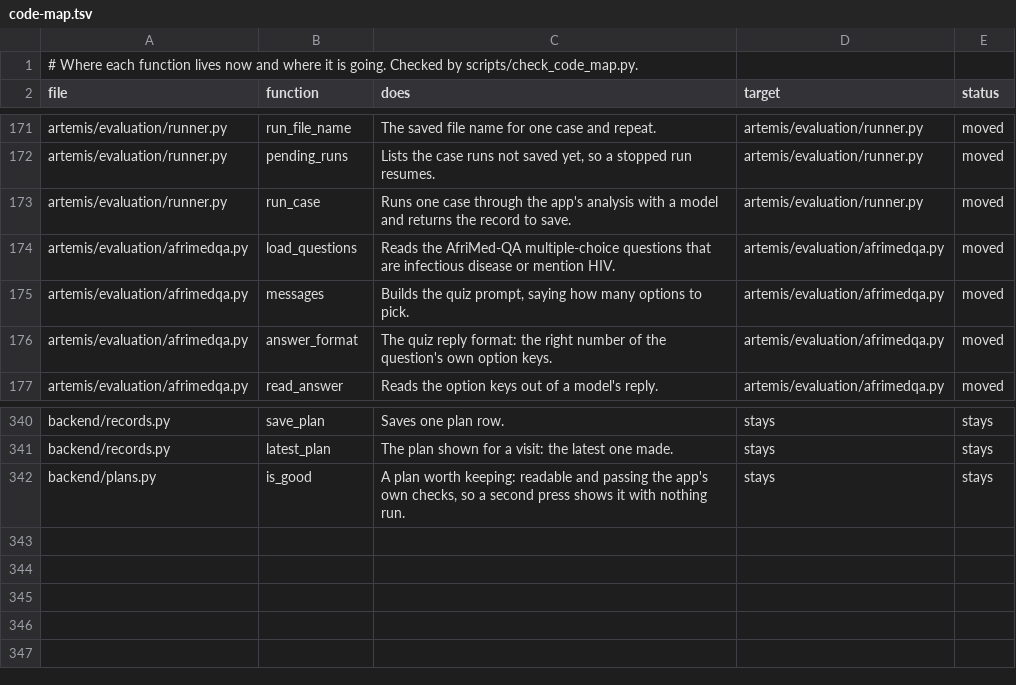
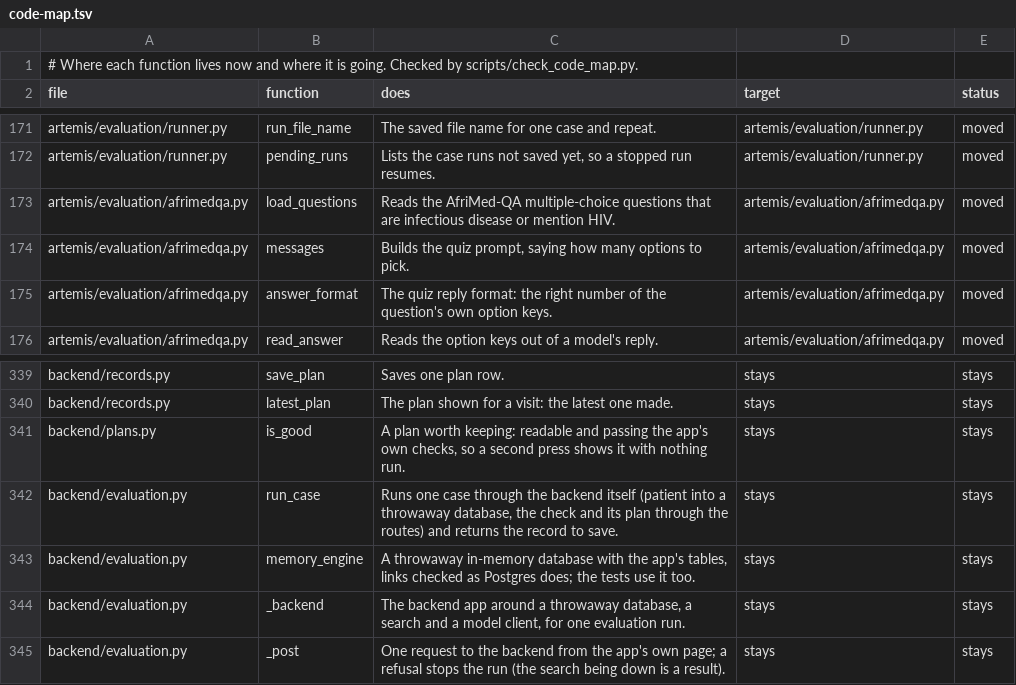
Before and after one commit to atwine/artemis-hiv, a TSV file: docs/refactor/code-map.tsv, drawn as a sheet; only a part is shown, gaps mark what is left out.

```diff
--- a/docs/refactor/code-map.tsv
+++ b/docs/refactor/code-map.tsv
@@ -172,3 +172,2 @@ artemis/evaluation/runner.py	run_file_name	The saved file name for one case and
 artemis/evaluation/runner.py	pending_runs	Lists the case runs not saved yet, so a stopped run resumes.	artemis/evaluation/runner.py	moved
-artemis/evaluation/runner.py	run_case	Runs one case through the app's analysis with a model and returns the record to save.	artemis/evaluation/runner.py	moved
 artemis/evaluation/afrimedqa.py	load_questions	Reads the AfriMed-QA multiple-choice questions that are infectious disease or mention HIV.	artemis/evaluation/afrimedqa.py	moved
@@ -342 +341,5 @@ backend/records.py	latest_plan	The plan shown for a visit: the latest one made.
 backend/plans.py	is_good	A plan worth keeping: readable and passing the app's own checks, so a second press shows it with nothing run.	stays	stays
+backend/evaluation.py	run_case	Runs one case through the backend itself (patient into a throwaway database, the check and its plan through the routes) and returns the record to save.	stays	stays
+backend/evaluation.py	memory_engine	A throwaway in-memory database with the app's tables, links checked as Postgres does; the tests use it too.	stays	stays
+backend/evaluation.py	_backend	The backend app around a throwaway database, a search and a model client, for one evaluation run.	stays	stays
+backend/evaluation.py	_post	One request to the backend from the app's own page; a refusal stops the run (the search being down is a result).	stays	stays
```
Also changed, not shown: docs/decisions.tsv, docs/refactor/moves.tsv, 11 other files.
